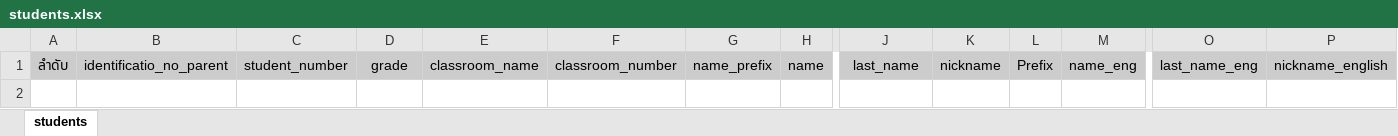
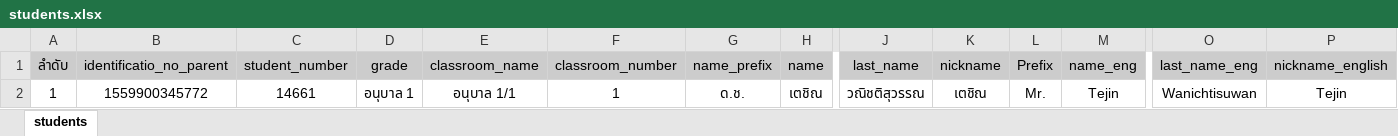
Before and after one commit to Dawika/inventory-intern_2020, an Excel workbook: public/file_import/students.xlsx, sheet students, drawn as a sheet; only a part is shown, gaps mark what is left out; values as stored, in another font and other column widths than the file's, no borders; rows hold the shown columns only; the diff names each change by its address in the sheet, - before the commit and + after, or states it on an @@ line.

Commit message:
manage classroom

```diff
--- a/public/file_import/students.xlsx (sheet students)
+++ b/public/file_import/students.xlsx (sheet students)
+row 2: 1 | 1559900345772 | 14661 | อนุบาล 1 | อนุบาล 1/1 | 1 | ด.ช. | เตชิณ | วณิชติสุวรรณ | เตชิณ | Mr. | Tejin | Wanichtisuwan | Tejin
```
Also changed, not shown: 14 other files.
